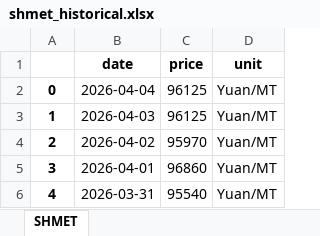
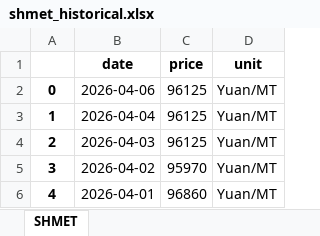
Before and after one commit to hotdonkey/macro_parser, an Excel workbook: LME/parser_beta_2.0/data/shmet_historical.xlsx, sheet SHMET, drawn as a sheet; only a part is shown; the shorter side is filled out with more unchanged rows; values as stored, in another font and other column widths than the file's, no borders; addresses are those after the commit; the diff names each change by its address in the sheet, - before the commit and + after, or states it on an @@ line.

```diff
--- a/LME/parser_beta_2.0/data/shmet_historical.xlsx (sheet SHMET)
+++ b/LME/parser_beta_2.0/data/shmet_historical.xlsx (sheet SHMET)
+row 2: 0 | 2026-04-06 | 96125 | Yuan/MT
@@ column A renumbered from row 3 down @@
```
Also changed, not shown: LME/parser_beta_2.0/data/LME_db_new.xlsx, LME/parser_beta_2.0/data/antimony.xlsx, 10 other files.
